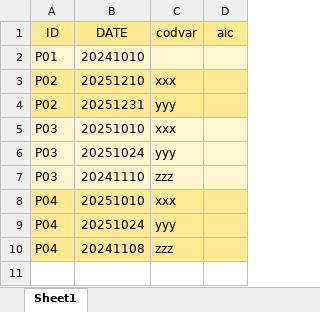
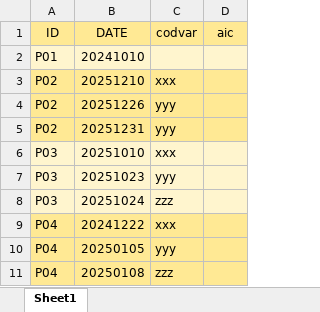
Before and after one commit to CentroRegionaleFVToscana/politerapia, an Excel workbook: i_test/test_D3_coorte_con_bears/med_anticol.xlsx, sheet Sheet1, drawn as a sheet; values as stored, in another font and other column widths than the file's, no borders; addresses are those after the commit; the diff names each change by its address in the sheet, - before the commit and + after, or states it on an @@ line.

Commit message:
completati criteri di Bears

```diff
--- a/i_test/test_D3_coorte_con_bears/med_anticol.xlsx (sheet Sheet1)
+++ b/i_test/test_D3_coorte_con_bears/med_anticol.xlsx (sheet Sheet1)
+row 4: P02 | 20251226 | yyy
-B7 (DATE): 20251024
+B7 (DATE): 20251023
-B8 (DATE): 20241110
+B8 (DATE): 20251024
-B9 (DATE): 20251010
+B9 (DATE): 20241222
-B10 (DATE): 20251024
+B10 (DATE): 20250105
-B11 (DATE): 20241108
+B11 (DATE): 20250108
```
Also changed, not shown: 13 other files.
